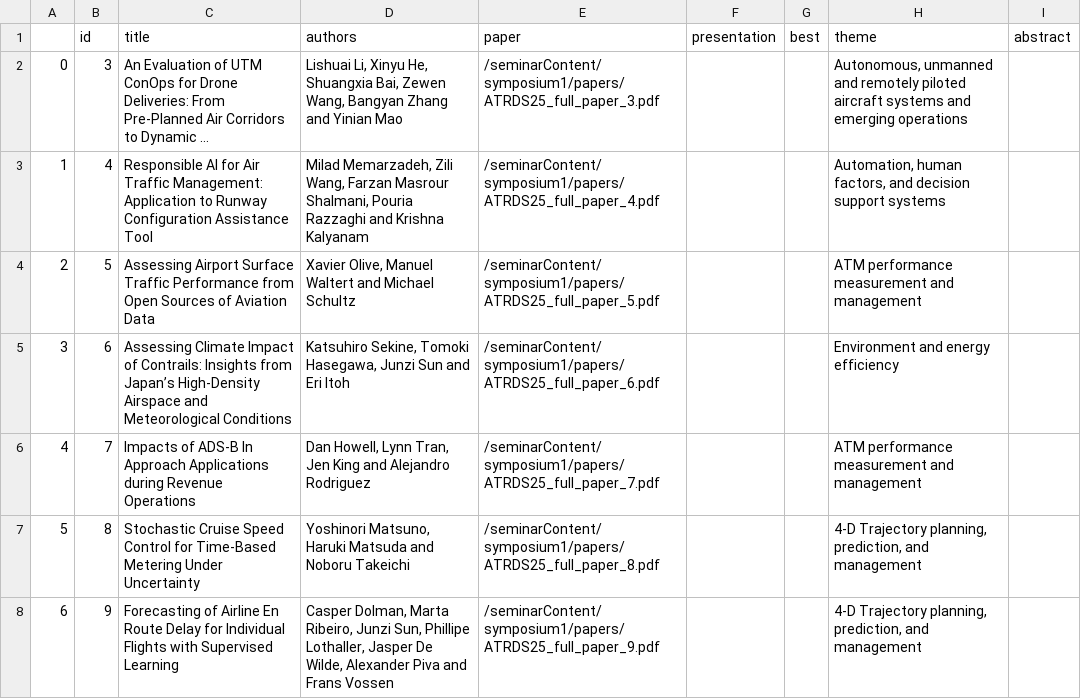
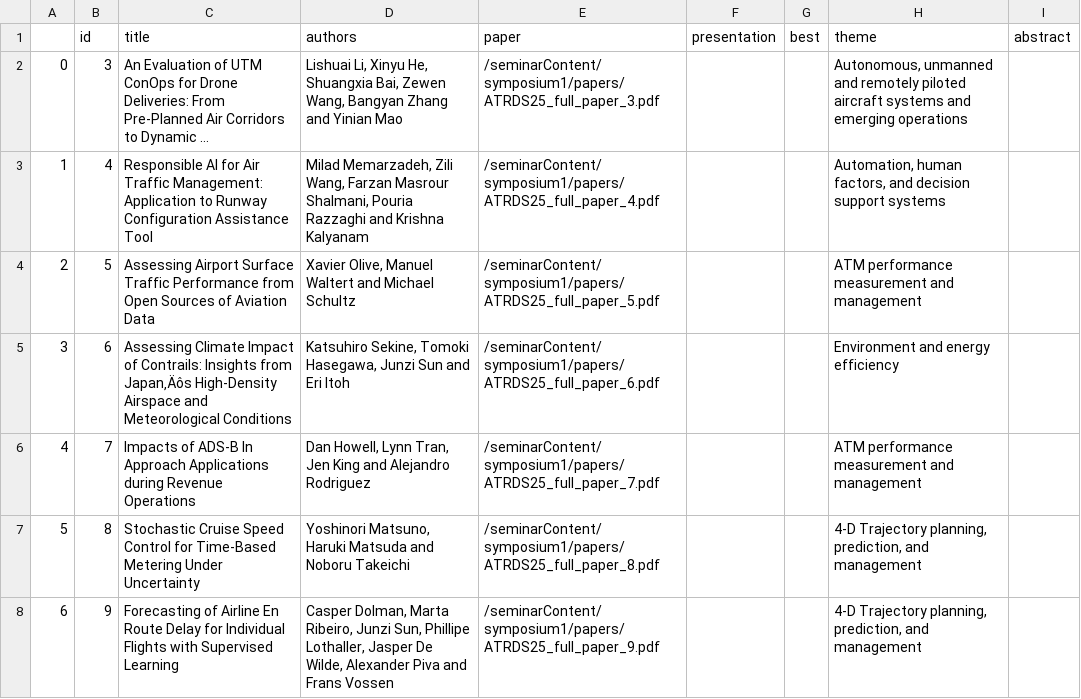
Before and after one commit to atmseminar-org/atmseminar-org.github.io, a CSV file: upcoming-symposium/papers-and-presentations/papers.csv, drawn as a sheet; only a part is shown; long unchanged cells end in …; the diff covers the shown part only.

```diff
--- a/upcoming-symposium/papers-and-presentations/papers.csv
+++ b/upcoming-symposium/papers-and-presentations/papers.csv
@@ -4,3 +4,3 @@
 2,5,Assessing Airport Surface Traffic Performance from Open Sources of Aviation Data,"Xavier Olive, Manuel Waltert and Michael Schultz",/seminarContent/symposium1/papers/ATRDS25_full_paper_5.pdf,,,ATM performance measurement and management,
-3,6,Assessing Climate Impact of Contrails: Insights from Japan’s High-Density Airspace and Meteorological Conditions,"Katsuhiro Sekine, Tomoki Hasegawa, Junzi Sun and Eri Itoh",/seminarContent/symposium1/papers/ATRDS25_full_paper_6.pdf,,,Environment and energy efficiency,
+3,6,Assessing Climate Impact of Contrails: Insights from Japan‚Äôs High-Density Airspace and Meteorological Conditions,"Katsuhiro Sekine, Tomoki Hasegawa, Junzi Sun and Eri Itoh",/seminarContent/symposium1/papers/ATRDS25_full_paper_6.pdf,,,Environment and energy efficiency,
 4,7,Impacts of ADS-B In Approach Applications during Revenue Operations,"Dan Howell, Lynn Tran, Jen King and Alejandro Rodriguez",/seminarContent/symposium1/papers/ATRDS25_full_paper_7.pdf,,,ATM performance measurement and management,
```
Also changed, not shown: 3 edited cells elsewhere in this file, upcoming-symposium/schedule/schedule.csv, 6 other files.
